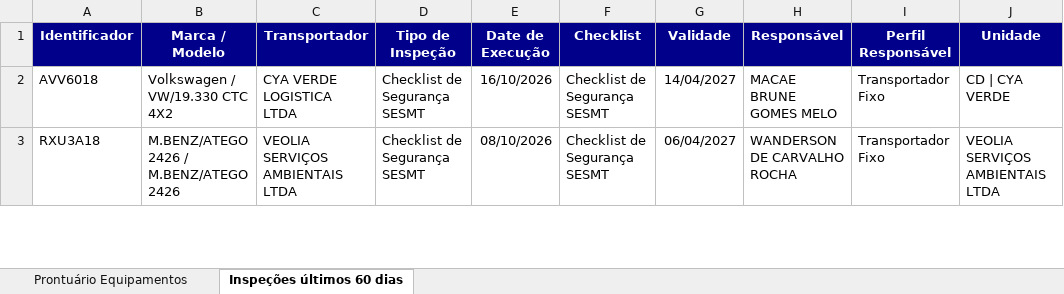
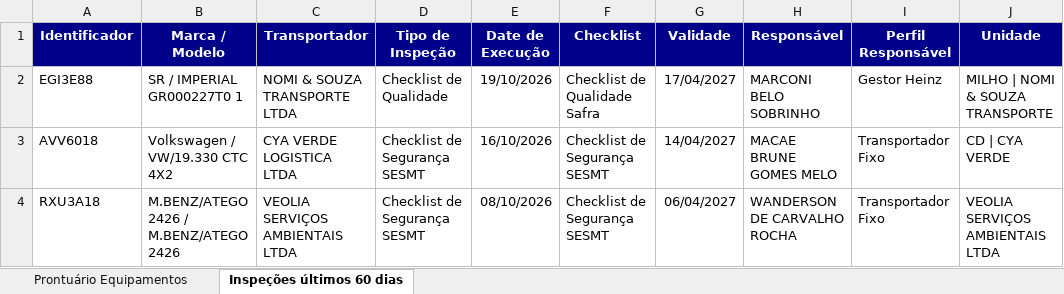
Before and after one commit to hannahfrotalegal/painel-frotalegal-heinz, an Excel workbook: dados/prontuario-equipamentos_1.xlsx, sheet Inspeções últimos 60 dias, drawn as a sheet; only a part is shown; values as stored, in another font and other column widths than the file's, no borders; the diff names each change by its address in the sheet, - before the commit and + after, or states it on an @@ line.

Commit message:
Atualiza dados — extração 19/10/2026 14:55 (via painel)

```diff
--- a/dados/prontuario-equipamentos_1.xlsx (sheet Inspeções últimos 60 dias)
+++ b/dados/prontuario-equipamentos_1.xlsx (sheet Inspeções últimos 60 dias)
+row 2: EGI3E88 | SR / IMPERIAL GR000227T0 1 | NOMI & SOUZA TRANSPORTE LTDA | Checklist de Qualidade | 19/10/2026 | Checklist de Qualidade Safra | 17/04/2027 | MARCONI BELO SOBRINHO | Gestor Heinz | MILHO | NOMI & SOUZA TRANSPORTE
```
Also changed, not shown: sheet Prontuário Equipamentos.
